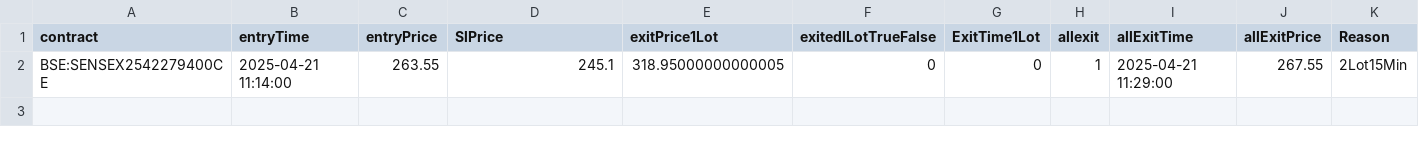
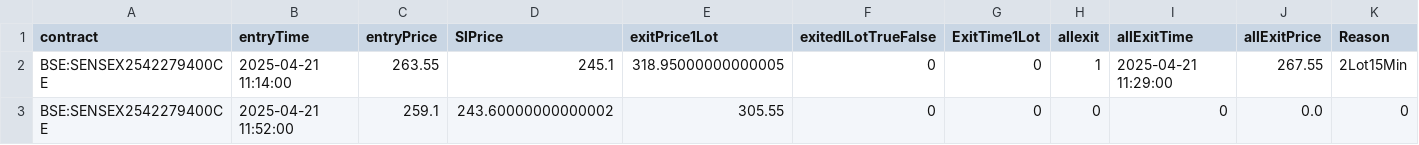
Before and after one commit to SirshenduSamanta/FnoData, a CSV file: 5_Algo/data/2025-04-21.csv, drawn as a sheet.

Commit message:
Updated website data on Monday 21 April 2025 11:54:46 AM IST

```diff
--- a/5_Algo/data/2025-04-21.csv
+++ b/5_Algo/data/2025-04-21.csv
@@ -2 +2,2 @@ contract,entryTime,entryPrice,SlPrice,exitPrice1Lot,exitedlLotTrueFalse,ExitTime
 BSE:SENSEX2542279400CE,2025-04-21 11:14:00,263.55,245.1,318.95000000000005,0,0,1,2025-04-21 11:29:00,267.55,2Lot15Min
+BSE:SENSEX2542279400CE,2025-04-21 11:52:00,259.1,243.60000000000002,305.55,0,0,0,0,0.0,0
```
Also changed, not shown: 2_FnoIndex/IndVix.csv, 2_FnoIndex/pcr.csv, 4 other files.
